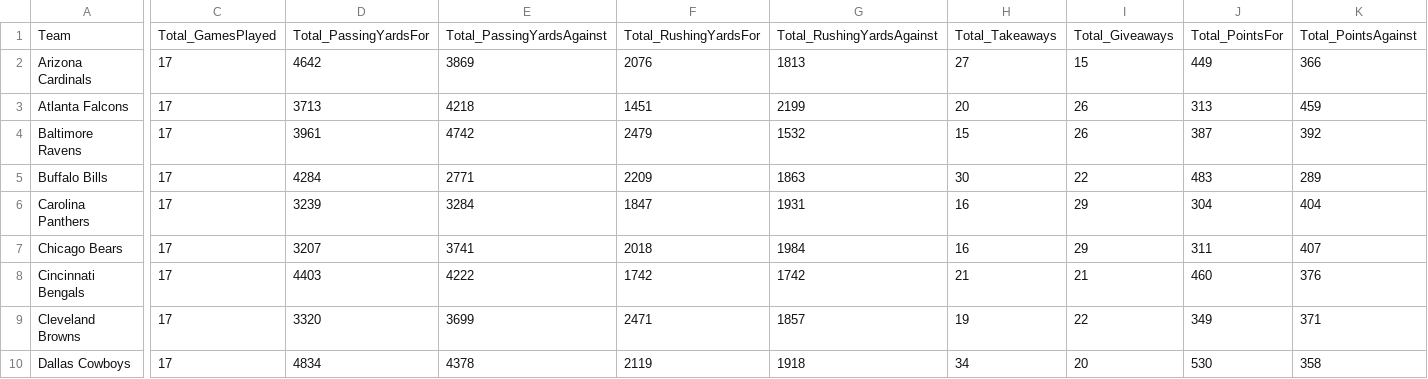
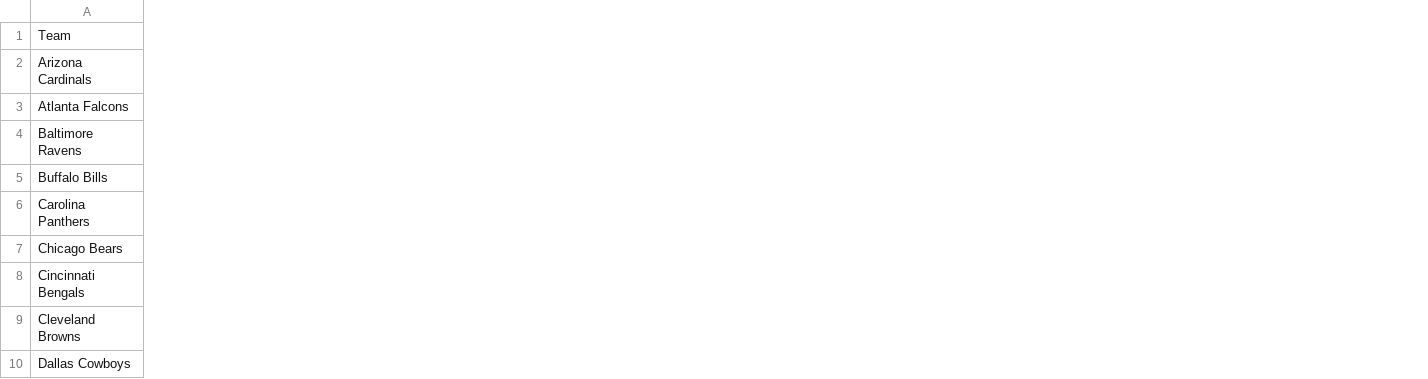
Before and after one commit to mtchoum1/nfl_pred, a CSV file: team_abv.csv, drawn as a sheet; only a part is shown, gaps mark what is left out; the diff names each change by its address in the sheet, - before the commit and + after, or states it on an @@ line.

```diff
--- a/team_abv.csv
+++ b/team_abv.csv
-column C, rows 1-10: Total_GamesPlayed | 17 | 17 | 17 | 17 | 17 | 17 | 17 | 17 | 17
-column D, rows 1-10: Total_PassingYardsFor | 4642 | 3713 | 3961 | 4284 | 3239 | 3207 | 4403 | 3320 | 4834
-column E, rows 1-10: Total_PassingYardsAgainst | 3869 | 4218 | 4742 | 2771 | 3284 | 3741 | 4222 | 3699 | 4378
-column F, rows 1-10: Total_RushingYardsFor | 2076 | 1451 | 2479 | 2209 | 1847 | 2018 | 1742 | 2471 | 2119
-column G, rows 1-10: Total_RushingYardsAgainst | 1813 | 2199 | 1532 | 1863 | 1931 | 1984 | 1742 | 1857 | 1918
-column H, rows 1-10: Total_Takeaways | 27 | 20 | 15 | 30 | 16 | 16 | 21 | 19 | 34
-column I, rows 1-10: Total_Giveaways | 15 | 26 | 26 | 22 | 29 | 29 | 21 | 22 | 20
-column J, rows 1-10: Total_PointsFor | 449 | 313 | 387 | 483 | 304 | 311 | 460 | 349 | 530
-column K, rows 1-10: Total_PointsAgainst | 366 | 459 | 392 | 289 | 404 | 407 | 376 | 371 | 358
```
Also changed, not shown: final_team_stats.csv, prediction_history.csv, 4 other files.
